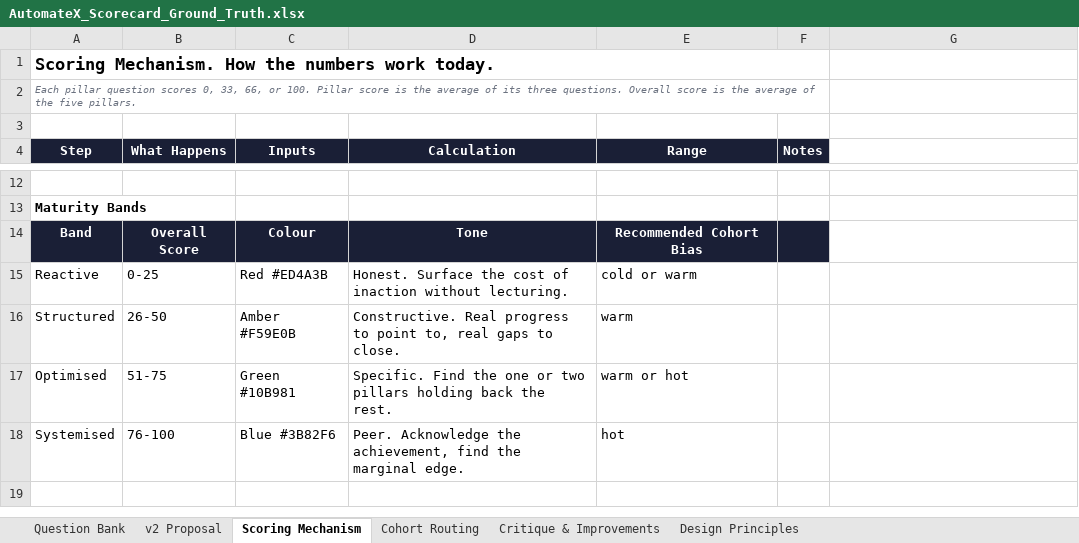
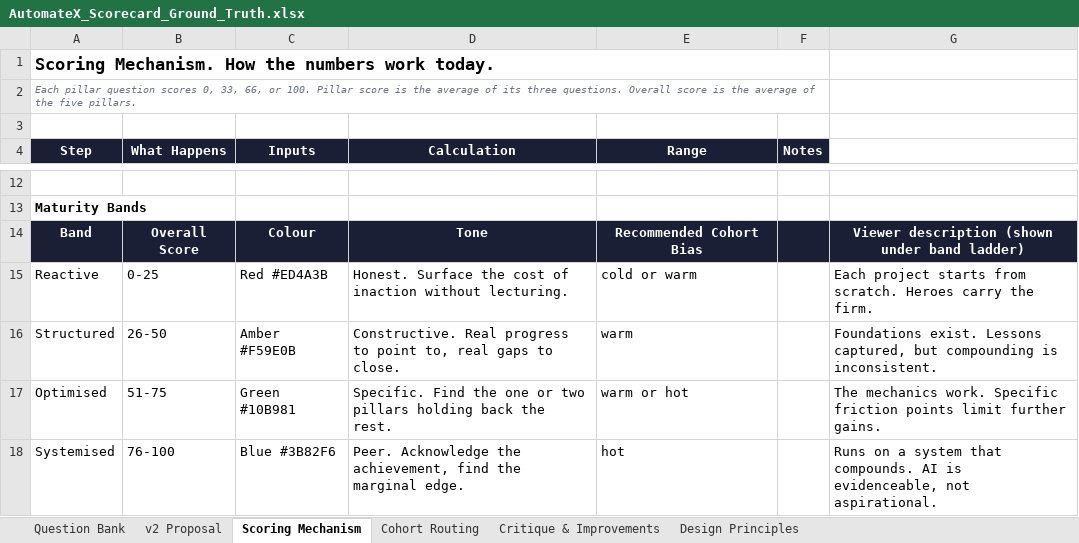
Before and after one commit to zguo622-dev/AutomateX_Website, an Excel workbook: AutomateX_Scorecard_Ground_Truth.xlsx, sheet Scoring Mechanism, drawn as a sheet; only a part is shown, gaps mark what is left out; values as stored, in another font and other column widths than the file's, no borders; the diff names each change by its address in the sheet, - before the commit and + after, or states it on an @@ line.

Commit message:
Band ladder descriptions: short one-line meaning per maturity band + hover tooltips

```diff
--- a/AutomateX_Scorecard_Ground_Truth.xlsx (sheet Scoring Mechanism)
+++ b/AutomateX_Scorecard_Ground_Truth.xlsx (sheet Scoring Mechanism)
-G14: (empty)
+G14: Viewer description (shown under band ladder)
-G14 fill: none
+G14 fill: #1A1F36
-G15: (empty)
+G15: Each project starts from scratch. Heroes carry the firm.
-G16: (empty)
+G16: Foundations exist. Lessons captured, but compounding is inconsistent.
-G17: (empty)
+G17: The mechanics work. Specific friction points limit further gains.
-G18: (empty)
+G18: Runs on a system that compounds. AI is evidenceable, not aspirational.
```
Also changed, not shown: 1 other file.
